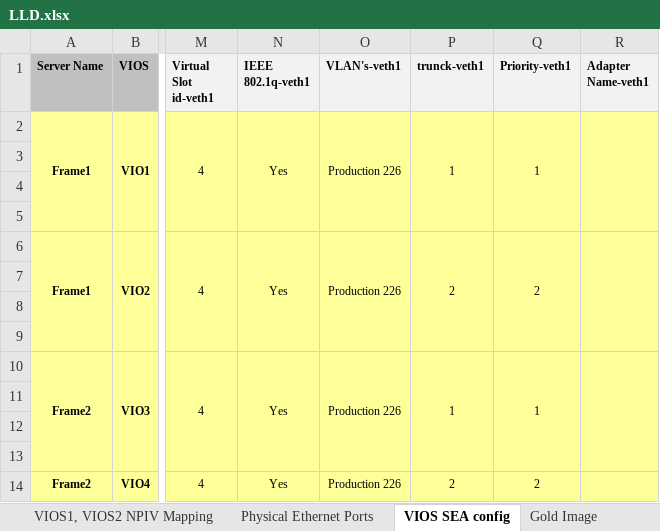
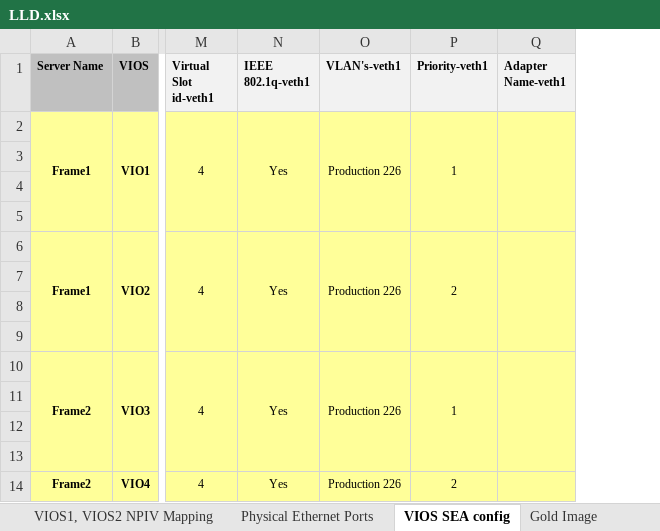
Before and after one commit to elasly/lldval, an Excel workbook: LLD.xlsx, sheet VIOS SEA config, drawn as a sheet; only a part is shown, gaps mark what is left out; values as stored, in another font and other column widths than the file's, no borders; the diff names each change by its address in the sheet, - before the commit and + after, or states it on an @@ line.

```diff
--- a/LLD.xlsx (sheet VIOS SEA config)
+++ b/LLD.xlsx (sheet VIOS SEA config)
-column P (trunck-veth1), rows 2-14: 1 |  |  |  | 2 |  |  |  | 1 |  |  |  | 2
```
Also changed, not shown: sheet Gold Image, PCAT_AnalysisFile.xlsx, 6 other files.
